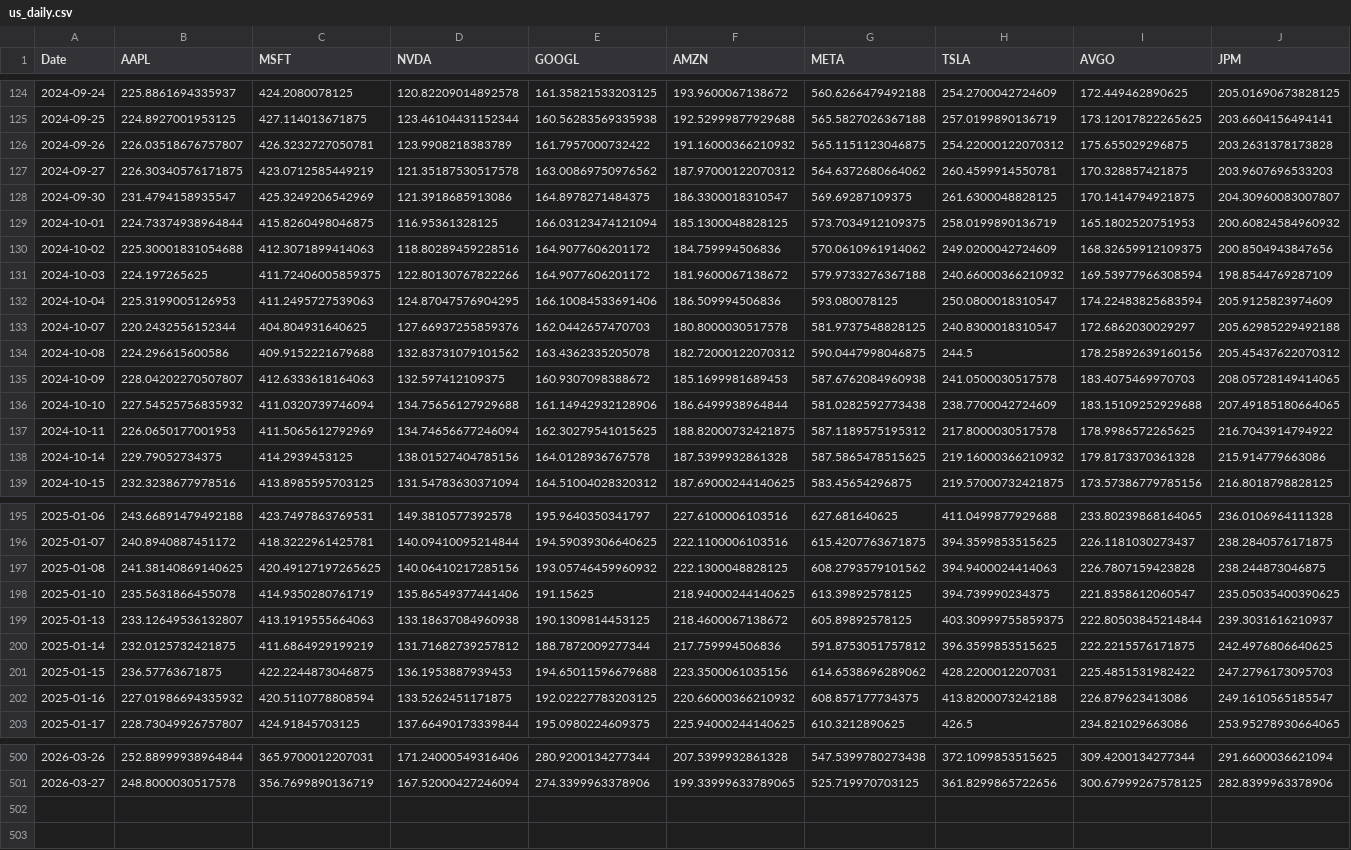
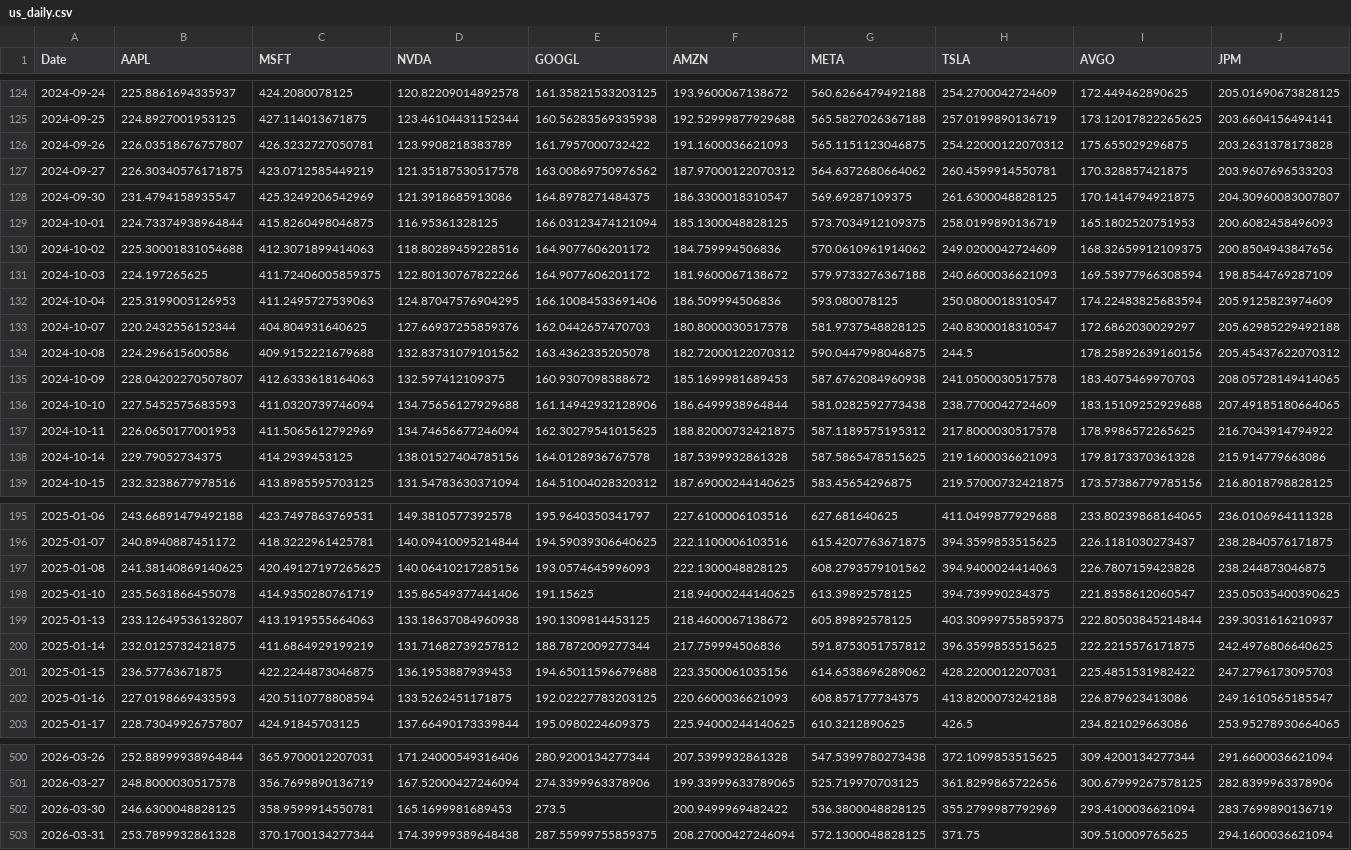
Before and after one commit to OzarkCrypto/global-screener, a CSV file: data/us_daily.csv, drawn as a sheet; only a part is shown, gaps mark what is left out; rows hold the shown columns only; the diff covers the shown part only; the diff names each change by its address in the sheet, - before the commit and + after, or states it on an @@ line.

```diff
--- a/data/us_daily.csv
+++ b/data/us_daily.csv
-F126 (AMZN): 191.16000366210932
+F126 (AMZN): 191.1600036621093
-J129 (JPM): 200.60824584960932
+J129 (JPM): 200.6082458496093
-H131 (TSLA): 240.66000366210932
+H131 (TSLA): 240.6600036621093
-B136 (AAPL): 227.54525756835932
+B136 (AAPL): 227.5452575683593
-H138 (TSLA): 219.16000366210932
+H138 (TSLA): 219.1600036621093
-E197 (GOOGL): 193.05746459960932
+E197 (GOOGL): 193.0574645996093
-B202 (AAPL): 227.01986694335932
+B202 (AAPL): 227.0198669433593
-F202 (AMZN): 220.66000366210932
+F202 (AMZN): 220.6600036621093
+row 502: 2026-03-30 | 246.6300048828125 | 358.9599914550781 | 165.1699981689453 | 273.5 | 200.9499969482422 | 536.3800048828125 | 355.2799987792969 | 293.4100036621094 | 283.7699890136719
+row 503: 2026-03-31 | 253.7899932861328 | 370.1700134277344 | 174.39999389648438 | 287.55999755859375 | 208.27000427246094 | 572.1300048828125 | 371.75 | 309.510009765625 | 294.1600036621094
```
Also changed, not shown: 38 edited cells elsewhere in this file, data/de_daily.csv, data/hk_daily.csv, 2 other files.
